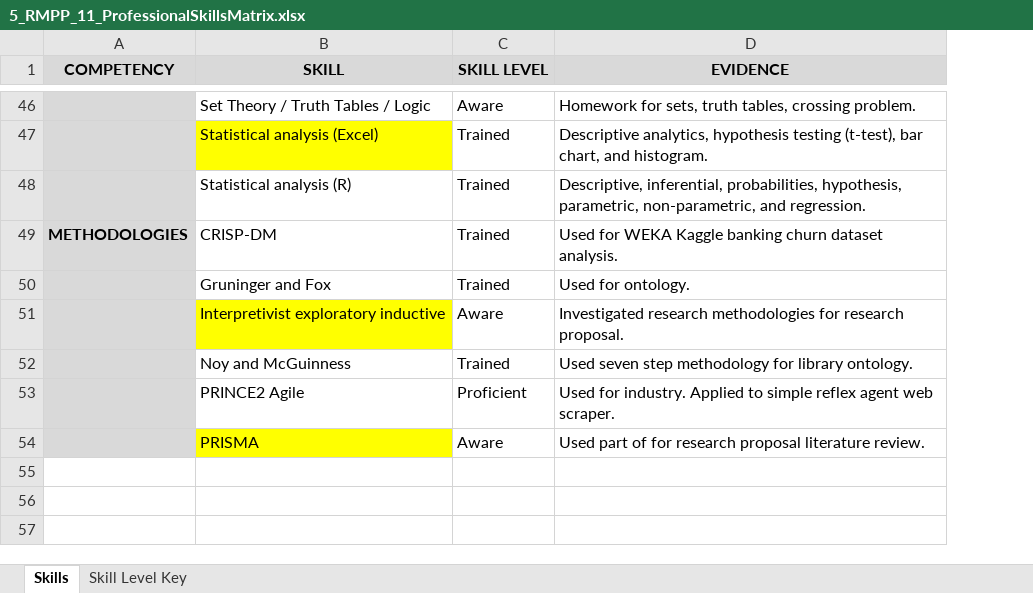
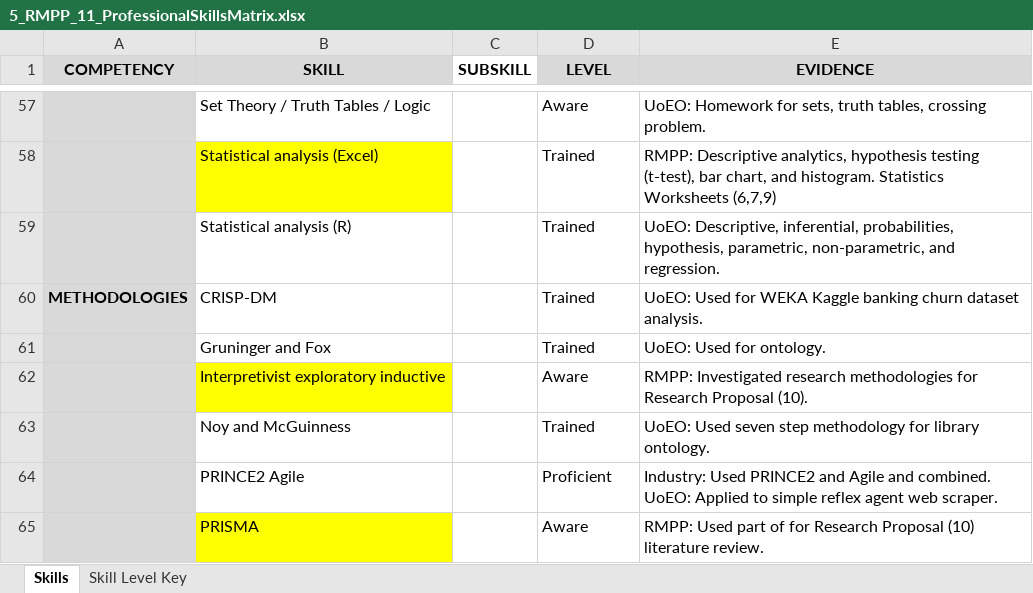
Before and after one commit to Tanky0/Tanky0.github.io, an Excel workbook: artefacts/5_RMPP_11_ProfessionalSkillsMatrix.xlsx, sheet Skills, drawn as a sheet; only a part is shown, gaps mark what is left out; values as stored, in another font and other column widths than the file's, no borders; addresses are those after the commit; the diff covers the shown part only; the diff names each change by its address in the sheet, - before the commit and + after, or states it on an @@ line.

Commit message:
RMPP updates.
Updated SWOT, PDP and skills matrix. Further outcomes added.

```diff
--- a/artefacts/5_RMPP_11_ProfessionalSkillsMatrix.xlsx (sheet Skills)
+++ b/artefacts/5_RMPP_11_ProfessionalSkillsMatrix.xlsx (sheet Skills)
+column C (SUBSKILL), empty
-D1: SKILL LEVEL
+D1: LEVEL
-E57 (EVIDENCE): Homework for…
+E57 (EVIDENCE): UoEO: Homework for…
-E58 (EVIDENCE): Descriptive analytics, hypothesis testing (t-test), bar chart, and histogram.
+E58 (EVIDENCE): RMPP: Descriptive analytics, hypothesis testing (t-test), bar chart, and histogram. Statistics Worksheets (6,7,9)
-E59 (EVIDENCE): Descriptive, inferential,…
+E59 (EVIDENCE): UoEO: Descriptive, inferential,…
-E60 (EVIDENCE): Used for…
+E60 (EVIDENCE): UoEO: Used for…
-E61 (EVIDENCE): Used for ontology.
+E61 (EVIDENCE): UoEO: Used for ontology.
-E62 (EVIDENCE): Investigated research methodologies for research proposal.
+E62 (EVIDENCE): RMPP: Investigated research methodologies for Research Proposal (10).
-E63 (EVIDENCE): Used seven…
+E63 (EVIDENCE): UoEO: Used seven…
-E64 (EVIDENCE): Used for industry. Applied to…
+E64 (EVIDENCE): Industry: Used PRINCE2 and Agile and combined. UoEO: Applied to…
-E65 (EVIDENCE): Used part of for research proposal literature review.
+E65 (EVIDENCE): RMPP: Used part of for Research Proposal (10) literature review.
```
Also changed, not shown: 13 added rows, 2 removed rows and 45 edited cells elsewhere in this sheet, 4 other files.
